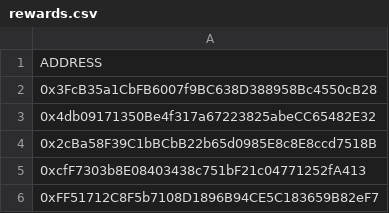
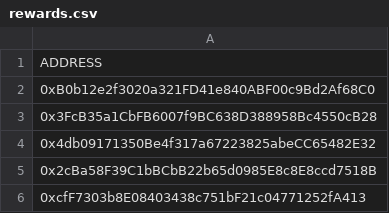
Before and after one commit to InverseFinance/anchor-dola-poap, a CSV file: rewards.csv, drawn as a sheet; only a part is shown; the shorter side is filled out with more unchanged rows; the diff names each change by its address in the sheet, - before the commit and + after, or states it on an @@ line.

Commit message:
Update rewards.csv

```diff
--- a/rewards.csv
+++ b/rewards.csv
+row 2: 0xB0b12e2f3020a321FD41e840ABF00c9Bd2Af68C0
```
